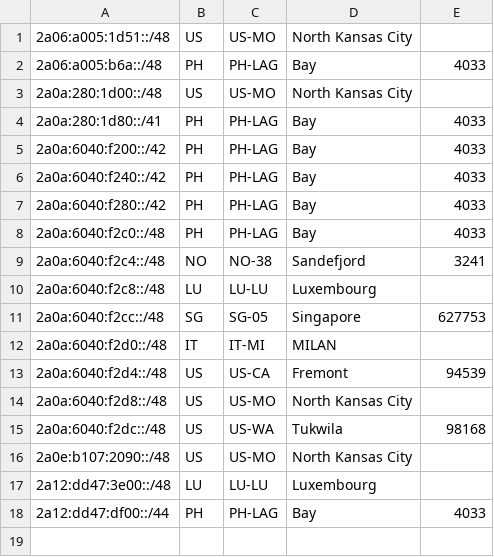
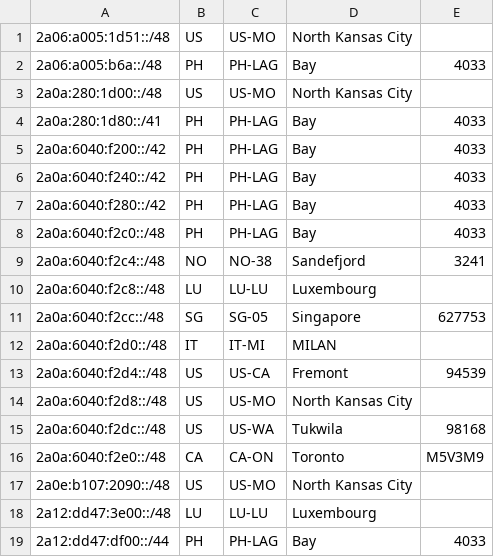
Before and after one commit to jcolideles/as200879, a CSV file: geofeed.csv, drawn as a sheet.

Commit message:
Update geofeed.csv

```diff
--- a/geofeed.csv
+++ b/geofeed.csv
@@ -15,2 +15,3 @@
 2a0a:6040:f2dc::/48,US,US-WA,Tukwila,98168
+2a0a:6040:f2e0::/48,CA,CA-ON,Toronto,M5V3M9
 2a0e:b107:2090::/48,US,US-MO,North Kansas City,
```
